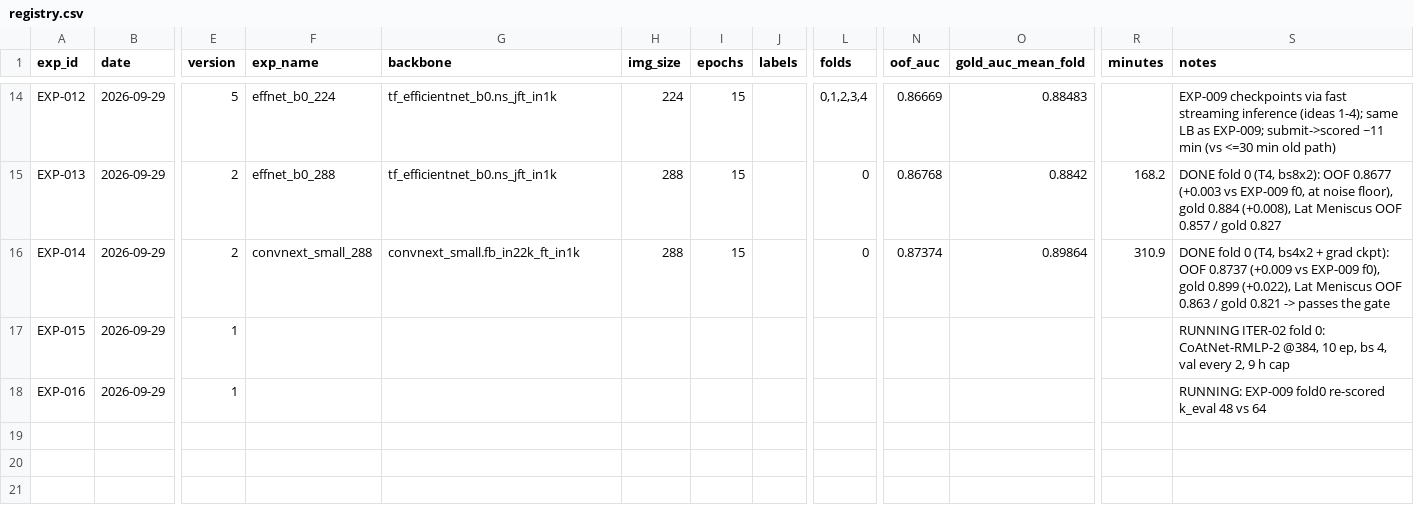
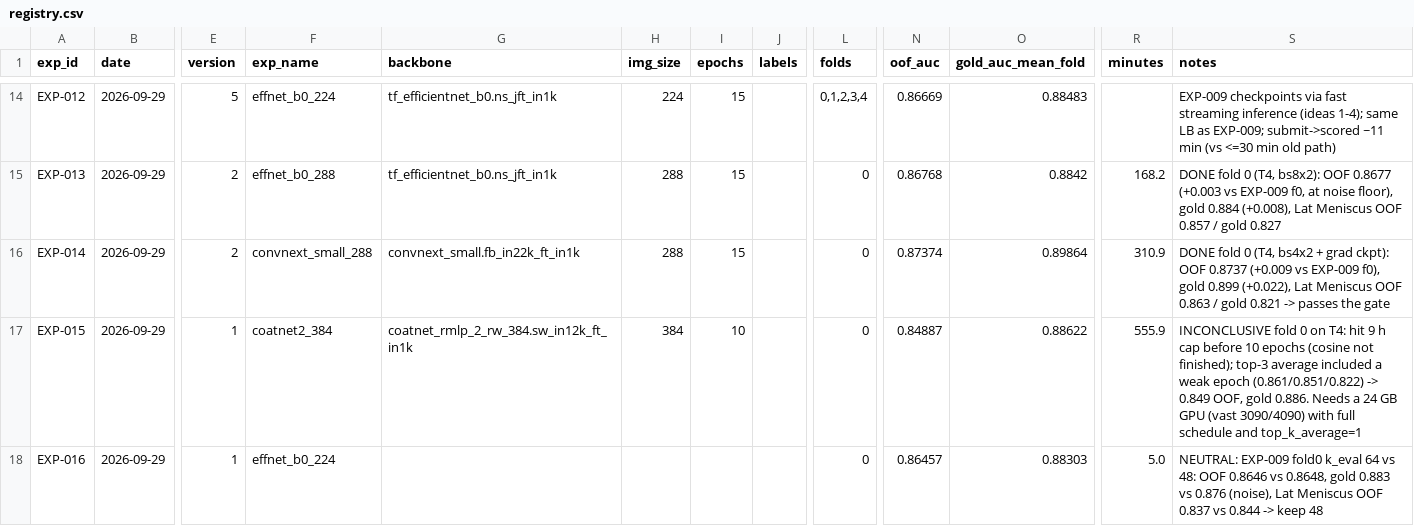
Before and after one commit to hllj/rsna-knee-abnormality-detection, a CSV file: experiments/registry.csv, drawn as a sheet; only a part is shown, gaps mark what is left out; the diff names each change by its address in the sheet, - before the commit and + after, or states it on an @@ line.

```diff
--- a/experiments/registry.csv
+++ b/experiments/registry.csv
-F17 (exp_name): (empty)
+F17 (exp_name): coatnet2_384
-G17 (backbone): (empty)
+G17 (backbone): coatnet_rmlp_2_rw_384.sw_in12k_ft_in1k
-H17 (img_size): (empty)
+H17 (img_size): 384
-I17 (epochs): (empty)
+I17 (epochs): 10
-L17:L18 (folds): (empty)
+L17:L18 (folds): 0
-N17 (oof_auc): (empty)
+N17 (oof_auc): 0.84887
-O17 (gold_auc_mean_fold): (empty)
+O17 (gold_auc_mean_fold): 0.88622
-R17 (minutes): (empty)
+R17 (minutes): 555.9
-S17 (notes): RUNNING ITER-02 fold 0: CoAtNet-RMLP-2 @384, 10 ep, bs 4, val every 2, 9 h cap
+S17 (notes): INCONCLUSIVE fold 0 on T4: hit 9 h cap before 10 epochs (cosine not finished); top-3 average included a weak epoch (0.861/0.851/0.822) -> 0.849 OOF, gold 0.886. Needs a 24 GB GPU (vast 3090/4090) with full schedule and top_k_average=1
-F18 (exp_name): (empty)
+F18 (exp_name): effnet_b0_224
-N18 (oof_auc): (empty)
+N18 (oof_auc): 0.86457
-O18 (gold_auc_mean_fold): (empty)
+O18 (gold_auc_mean_fold): 0.88303
-R18 (minutes): (empty)
+R18 (minutes): 5.0
-S18 (notes): RUNNING: EXP-009 fold0 re-scored k_eval 48 vs 64
+S18 (notes): NEUTRAL: EXP-009 fold0 k_eval 64 vs 48: OOF 0.8646 vs 0.8648, gold 0.883 vs 0.876 (noise), Lat Meniscus OOF 0.837 vs 0.844 -> keep 48
```
Also changed, not shown: 3 other files.
